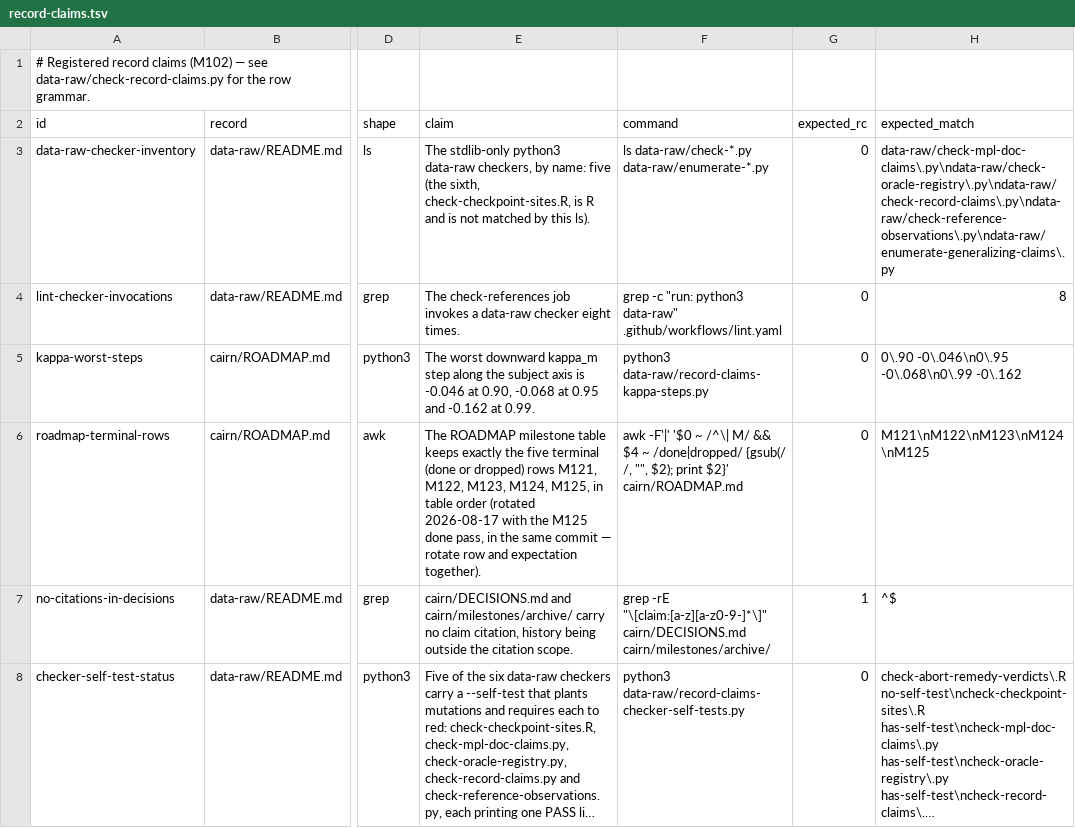
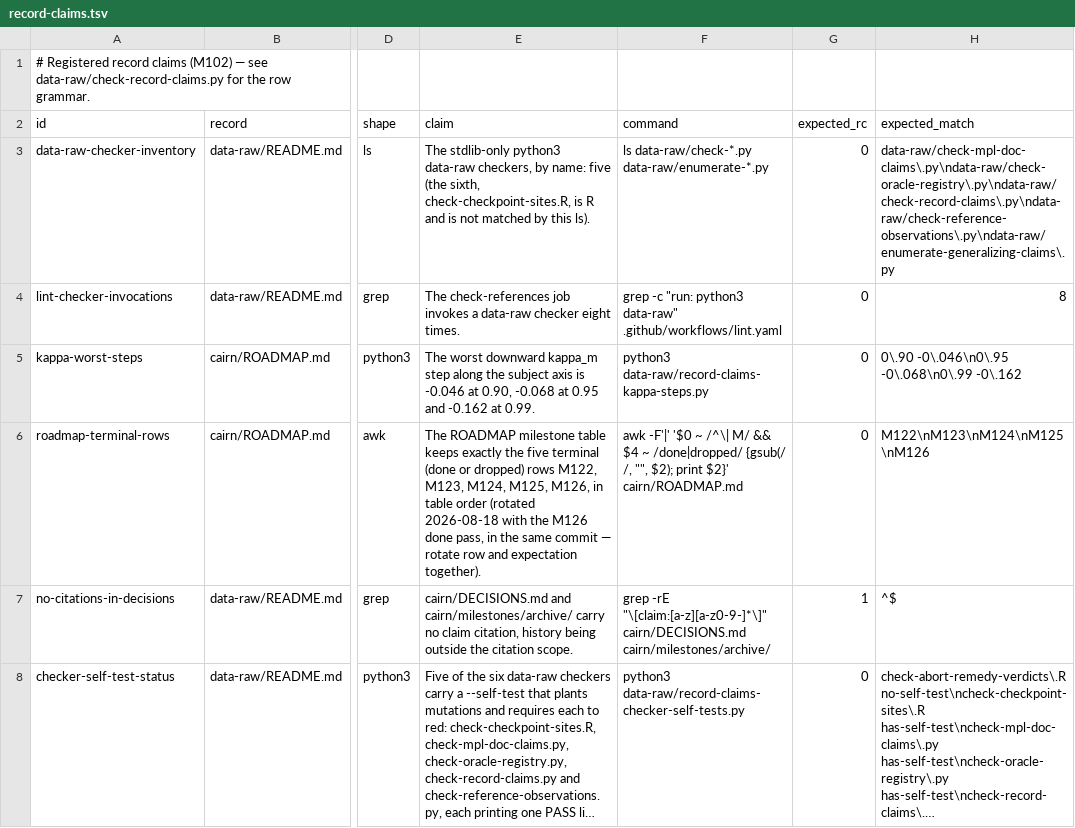
Before and after one commit to jmgirard/intraclass, a TSV file: data-raw/record-claims.tsv, drawn as a sheet; only a part is shown, gaps mark what is left out; long unchanged cells end in …; the diff names each change by its address in the sheet, - before the commit and + after, or states it on an @@ line.

```diff
--- a/data-raw/record-claims.tsv
+++ b/data-raw/record-claims.tsv
-E6 (claim): …dropped) rows M121, M122, M123, M124, M125, in table order (rotated 2026-08-17 with the M125 done pass,…
+E6 (claim): …dropped) rows M122, M123, M124, M125, M126, in table order (rotated 2026-08-18 with the M126 done pass,…
-H6 (expected_match): M121\nM122\nM123\nM124\nM125
+H6 (expected_match): M122\nM123\nM124\nM125\nM126
```
Also changed, not shown: 4 other files.
